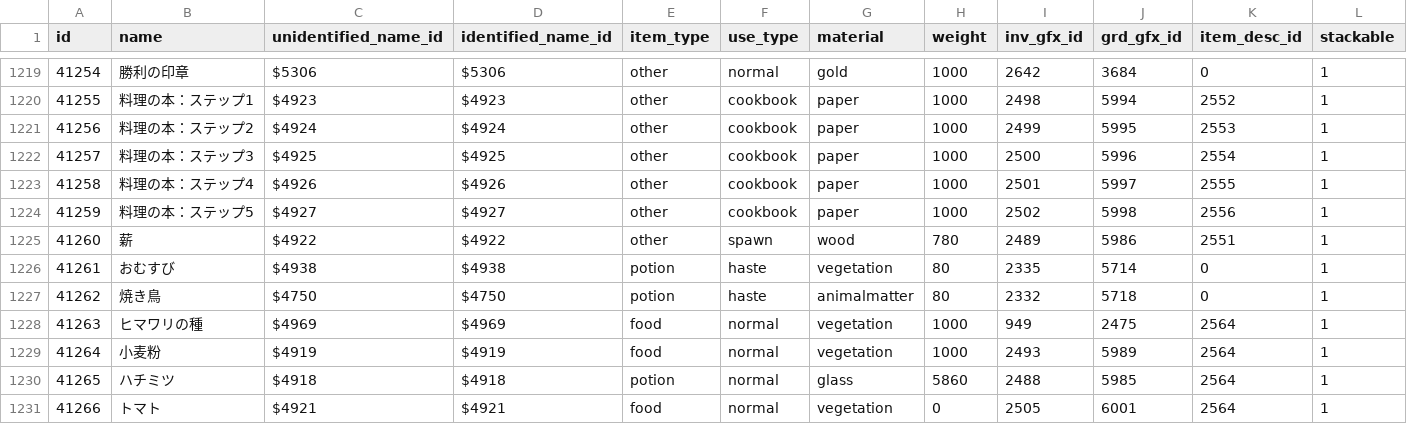
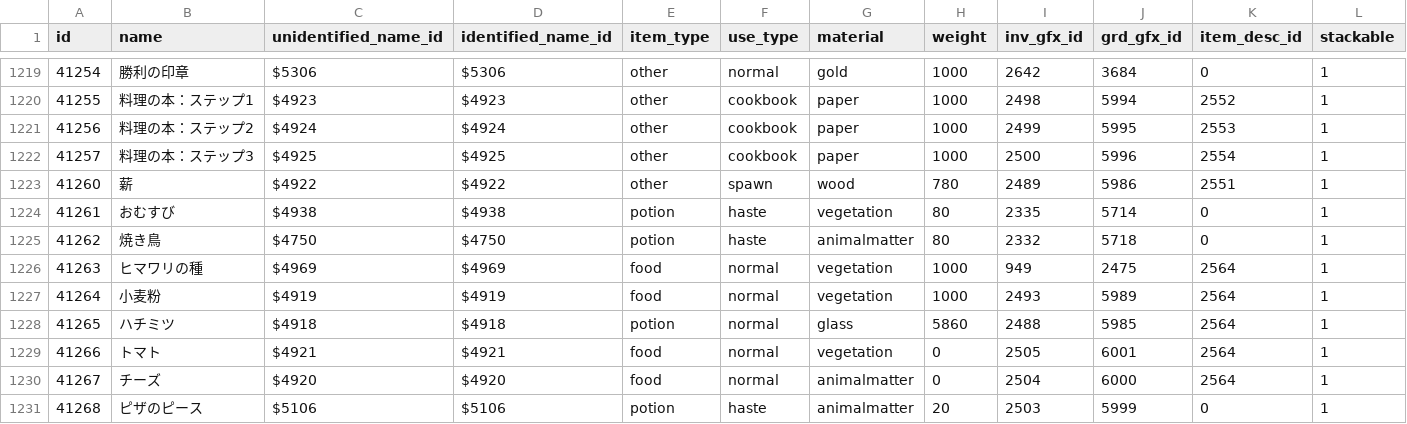
Before and after one commit to Kenji1/L1J-JP, a CSV file: db/csv/ja/etc_items.csv, drawn as a sheet; only a part is shown, gaps mark what is left out; the shorter side is filled out with more unchanged rows; rows hold the shown columns only; the diff names each change by its address in the sheet, - before the commit and + after, or states it on an @@ line.

```diff
--- a/db/csv/ja/etc_items.csv
+++ b/db/csv/ja/etc_items.csv
-row 1223: 41258 | 料理の本：ステップ4 | $4926 | $4926 | other | cookbook | paper | 1000 | 2501 | 5997 | 2555 | 1
-row 1224: 41259 | 料理の本：ステップ5 | $4927 | $4927 | other | cookbook | paper | 1000 | 2502 | 5998 | 2556 | 1
```
Also changed, not shown: db/csv/ja/item_rates.csv, db/csv/ko/etc_items.csv, 3 other files.
